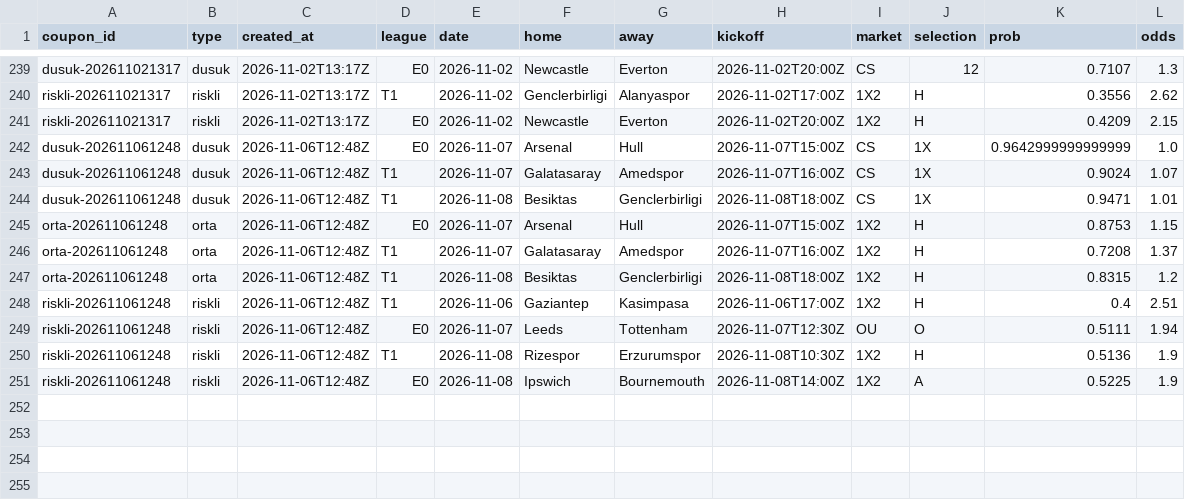
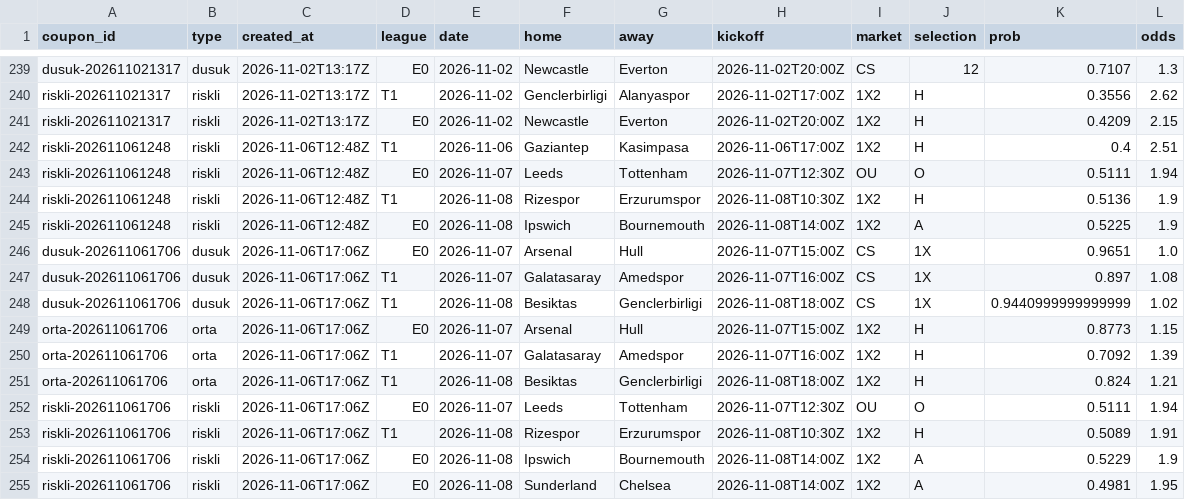
Before and after one commit to Tayips/IddiaTahmin, a CSV file: data/coupons.csv, drawn as a sheet; only a part is shown, gaps mark what is left out.

```diff
--- a/data/coupons.csv
+++ b/data/coupons.csv
@@ -241,8 +241,2 @@ riskli-202611021317,riskli,2026-11-02T13:17Z,T1,2026-11-02,Genclerbirligi,Alanya
 riskli-202611021317,riskli,2026-11-02T13:17Z,E0,2026-11-02,Newcastle,Everton,2026-11-02T20:00Z,1X2,H,0.4209,2.15
-dusuk-202611061248,dusuk,2026-11-06T12:48Z,E0,2026-11-07,Arsenal,Hull,2026-11-07T15:00Z,CS,1X,0.9642999999999999,1.0
-dusuk-202611061248,dusuk,2026-11-06T12:48Z,T1,2026-11-07,Galatasaray,Amedspor,2026-11-07T16:00Z,CS,1X,0.9024,1.07
-dusuk-202611061248,dusuk,2026-11-06T12:48Z,T1,2026-11-08,Besiktas,Genclerbirligi,2026-11-08T18:00Z,CS,1X,0.9471,1.01
-orta-202611061248,orta,2026-11-06T12:48Z,E0,2026-11-07,Arsenal,Hull,2026-11-07T15:00Z,1X2,H,0.8753,1.15
-orta-202611061248,orta,2026-11-06T12:48Z,T1,2026-11-07,Galatasaray,Amedspor,2026-11-07T16:00Z,1X2,H,0.7208,1.37
-orta-202611061248,orta,2026-11-06T12:48Z,T1,2026-11-08,Besiktas,Genclerbirligi,2026-11-08T18:00Z,1X2,H,0.8315,1.2
 riskli-202611061248,riskli,2026-11-06T12:48Z,T1,2026-11-06,Gaziantep,Kasimpasa,2026-11-06T17:00Z,1X2,H,0.4,2.51
@@ -251 +245,11 @@ riskli-202611061248,riskli,2026-11-06T12:48Z,T1,2026-11-08,Rizespor,Erzurumspor,
 riskli-202611061248,riskli,2026-11-06T12:48Z,E0,2026-11-08,Ipswich,Bournemouth,2026-11-08T14:00Z,1X2,A,0.5225,1.9
+dusuk-202611061706,dusuk,2026-11-06T17:06Z,E0,2026-11-07,Arsenal,Hull,2026-11-07T15:00Z,CS,1X,0.9651,1.0
+dusuk-202611061706,dusuk,2026-11-06T17:06Z,T1,2026-11-07,Galatasaray,Amedspor,2026-11-07T16:00Z,CS,1X,0.897,1.08
+dusuk-202611061706,dusuk,2026-11-06T17:06Z,T1,2026-11-08,Besiktas,Genclerbirligi,2026-11-08T18:00Z,CS,1X,0.9440999999999999,1.02
+orta-202611061706,orta,2026-11-06T17:06Z,E0,2026-11-07,Arsenal,Hull,2026-11-07T15:00Z,1X2,H,0.8773,1.15
+orta-202611061706,orta,2026-11-06T17:06Z,T1,2026-11-07,Galatasaray,Amedspor,2026-11-07T16:00Z,1X2,H,0.7092,1.39
+orta-202611061706,orta,2026-11-06T17:06Z,T1,2026-11-08,Besiktas,Genclerbirligi,2026-11-08T18:00Z,1X2,H,0.824,1.21
+riskli-202611061706,riskli,2026-11-06T17:06Z,E0,2026-11-07,Leeds,Tottenham,2026-11-07T12:30Z,OU,O,0.5111,1.94
+riskli-202611061706,riskli,2026-11-06T17:06Z,T1,2026-11-08,Rizespor,Erzurumspor,2026-11-08T10:30Z,1X2,H,0.5089,1.91
+riskli-202611061706,riskli,2026-11-06T17:06Z,E0,2026-11-08,Ipswich,Bournemouth,2026-11-08T14:00Z,1X2,A,0.5229,1.9
+riskli-202611061706,riskli,2026-11-06T17:06Z,E0,2026-11-08,Sunderland,Chelsea,2026-11-08T14:00Z,1X2,A,0.4981,1.95
```
Also changed, not shown: data/predictions.csv, 3 other files.
